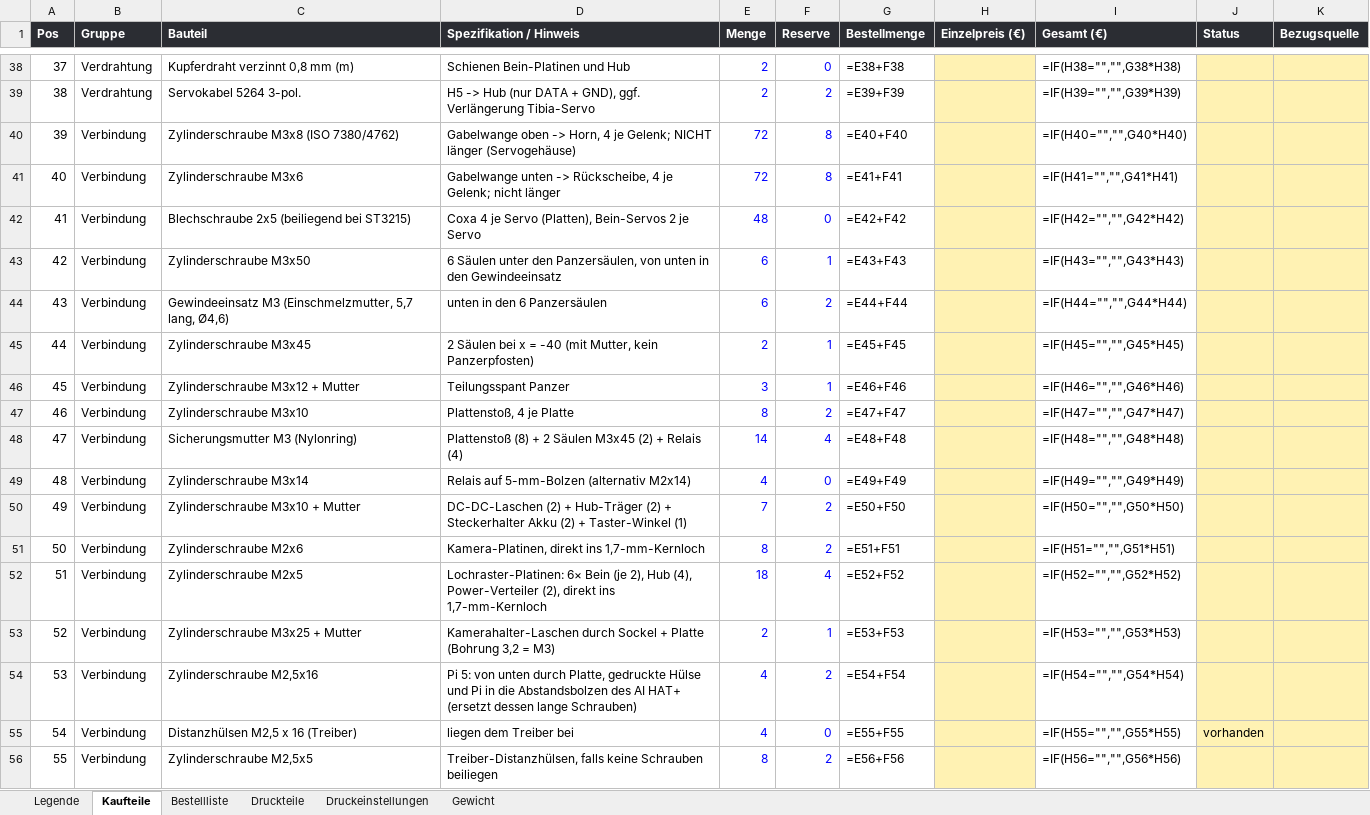
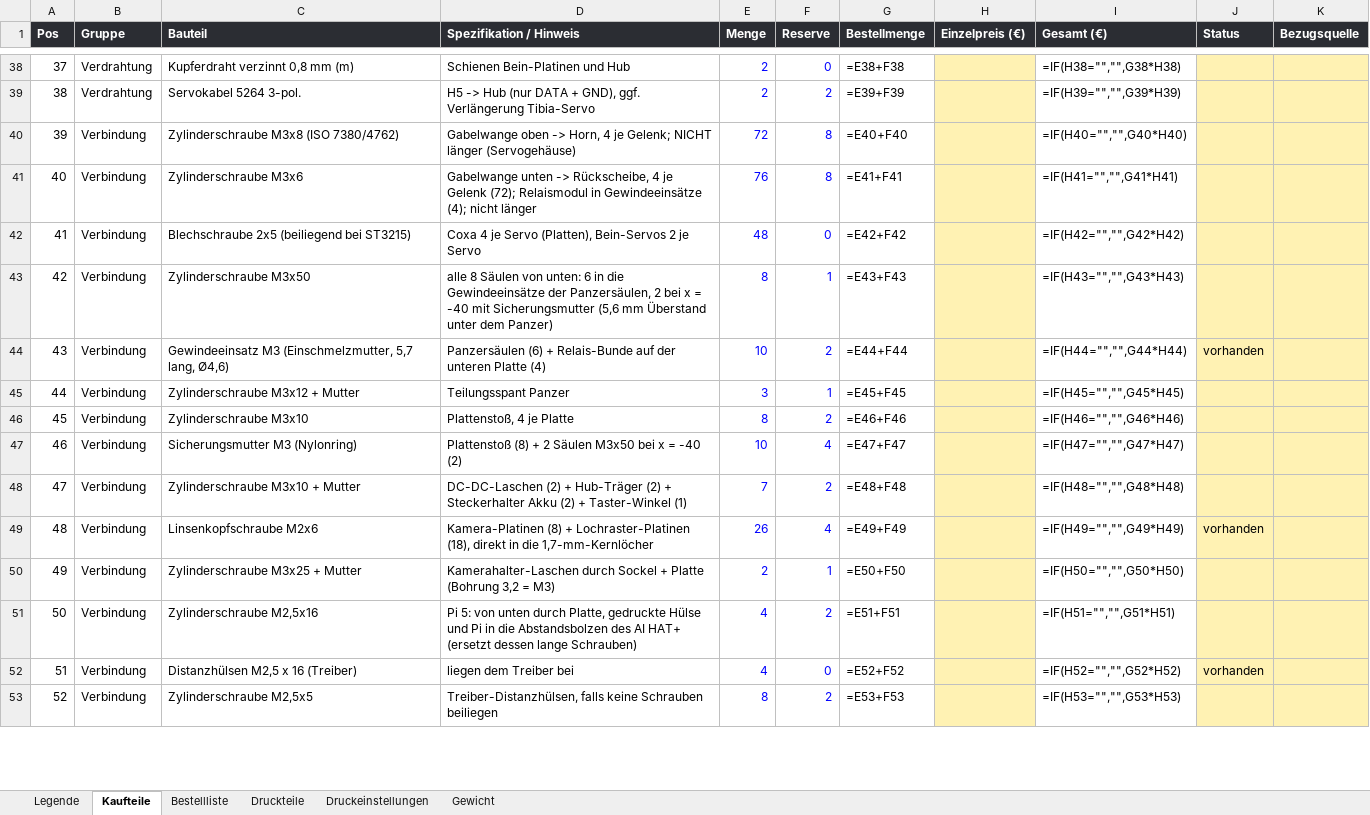
Before and after one commit to Hoehlenbaer/SLARC, an Excel workbook: Drawings/Macros/SLARC_Stueckliste.xlsx, sheet Kaufteile, drawn as a sheet; only a part is shown, gaps mark what is left out; values as stored, in another font and other column widths than the file's, no borders; formulas without a stored value are shown as written; removed rows and columns are numbered as before the commit, all else as after; the diff covers the shown part only; the diff names each change by its address in the sheet, - before the commit and + after, or states it on an @@ line.

```diff
--- a/Drawings/Macros/SLARC_Stueckliste.xlsx (sheet Kaufteile)
+++ b/Drawings/Macros/SLARC_Stueckliste.xlsx (sheet Kaufteile)
-D41 (Spezifikation / Hinweis): …4 je Gelenk; nicht länger
+D41 (Spezifikation / Hinweis): …4 je Gelenk (72); Relaismodul in Gewindeeinsätze (4); nicht länger
-E41 (Menge): 72
+E41 (Menge): 76
-D43 (Spezifikation / Hinweis): 6 Säulen unter den Panzersäulen, von unten in den Gewindeeinsatz
+D43 (Spezifikation / Hinweis): alle 8 Säulen von unten: 6 in die Gewindeeinsätze der Panzersäulen, 2 bei x = -40 mit Sicherungsmutter (5,6 mm Überstand unter dem Panzer)
-E43 (Menge): 6
+E43 (Menge): 8
-D44 (Spezifikation / Hinweis): unten in den 6 Panzersäulen
+D44 (Spezifikation / Hinweis): Panzersäulen (6) + Relais-Bunde auf der unteren Platte (4)
-E44 (Menge): 6
+E44 (Menge): 10
-J44 (Status): (empty)
+J44 (Status): vorhanden
-row 45: 44 | Verbindung | Zylinderschraube M3x45 | 2 Säulen bei x = -40 (mit Mutter, kein Panzerpfosten) | 2 | 1 | =E45+F45 |  | =IF(H45="","",G45*H45)
@@ column A (Pos) renumbered between rows 45 and 63 @@
-G45 (Bestellmenge): =E46+F46
+G45 (Bestellmenge): =E45+F45
-I45 (Gesamt (€)): =IF(H46="","",G46*H46)
+I45 (Gesamt (€)): =IF(H45="","",G45*H45)
-G46 (Bestellmenge): =E47+F47
+G46 (Bestellmenge): =E46+F46
-I46 (Gesamt (€)): =IF(H47="","",G47*H47)
+I46 (Gesamt (€)): =IF(H46="","",G46*H46)
-D47 (Spezifikation / Hinweis): …2 Säulen M3x45 (2) + Relais (4)
+D47 (Spezifikation / Hinweis): …2 Säulen M3x50 bei x = -40 (2)
-E47 (Menge): 14
+E47 (Menge): 10
-G47 (Bestellmenge): =E48+F48
+G47 (Bestellmenge): =E47+F47
-I47 (Gesamt (€)): =IF(H48="","",G48*H48)
+I47 (Gesamt (€)): =IF(H47="","",G47*H47)
-row 49: 48 | Verbindung | Zylinderschraube M3x14 | Relais auf 5-mm-Bolzen (alternativ M2x14) | 4 | 0 | =E49+F49 |  | =IF(H49="","",G49*H49)
-G48 (Bestellmenge): =E50+F50
+G48 (Bestellmenge): =E48+F48
-I48 (Gesamt (€)): =IF(H50="","",G50*H50)
+I48 (Gesamt (€)): =IF(H48="","",G48*H48)
-row 51: 50 | Verbindung | Zylinderschraube M2x6 | Kamera-Platinen, direkt ins 1,7-mm-Kernloch | 8 | 2 | =E51+F51 |  | =IF(H51="","",G51*H51)
-row 52: 51 | Verbindung | Zylinderschraube M2x5 | Lochraster-Platinen: 6× Bein (je 2), Hub (4), Power-Verteiler (2), direkt ins 1,7-mm-Kernloch | 18 | 4 | =E52+F52 |  | =IF(H52="","",G52*H52)
+row 49: 48 | Verbindung | Linsenkopfschraube M2x6 | Kamera-Platinen (8) + Lochraster-Platinen (18), direkt in die 1,7-mm-Kernlöcher | 26 | 4 | =E49+F49 |  | =IF(H49="","",G49*H49) | vorhanden
-G50 (Bestellmenge): =E53+F53
+G50 (Bestellmenge): =E50+F50
-I50 (Gesamt (€)): =IF(H53="","",G53*H53)
+I50 (Gesamt (€)): =IF(H50="","",G50*H50)
-G51 (Bestellmenge): =E54+F54
+G51 (Bestellmenge): =E51+F51
-I51 (Gesamt (€)): =IF(H54="","",G54*H54)
+I51 (Gesamt (€)): =IF(H51="","",G51*H51)
-G52 (Bestellmenge): =E55+F55
+G52 (Bestellmenge): =E52+F52
-I52 (Gesamt (€)): =IF(H55="","",G55*H55)
+I52 (Gesamt (€)): =IF(H52="","",G52*H52)
-G53 (Bestellmenge): =E56+F56
+G53 (Bestellmenge): =E53+F53
-I53 (Gesamt (€)): =IF(H56="","",G56*H56)
+I53 (Gesamt (€)): =IF(H53="","",G53*H53)
```
Also changed, not shown: 23 edited cells elsewhere in this sheet, sheet Bestellliste, 1 other file.
